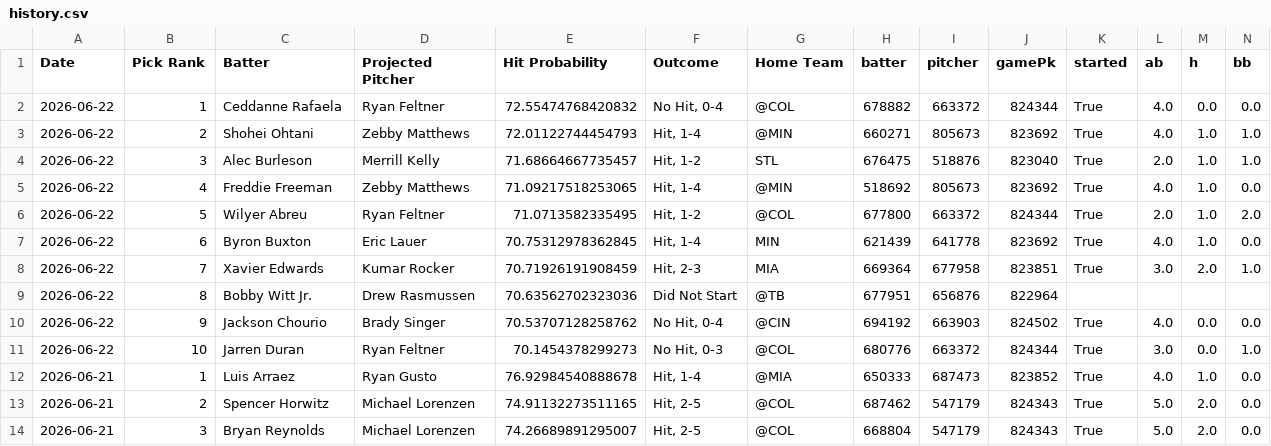
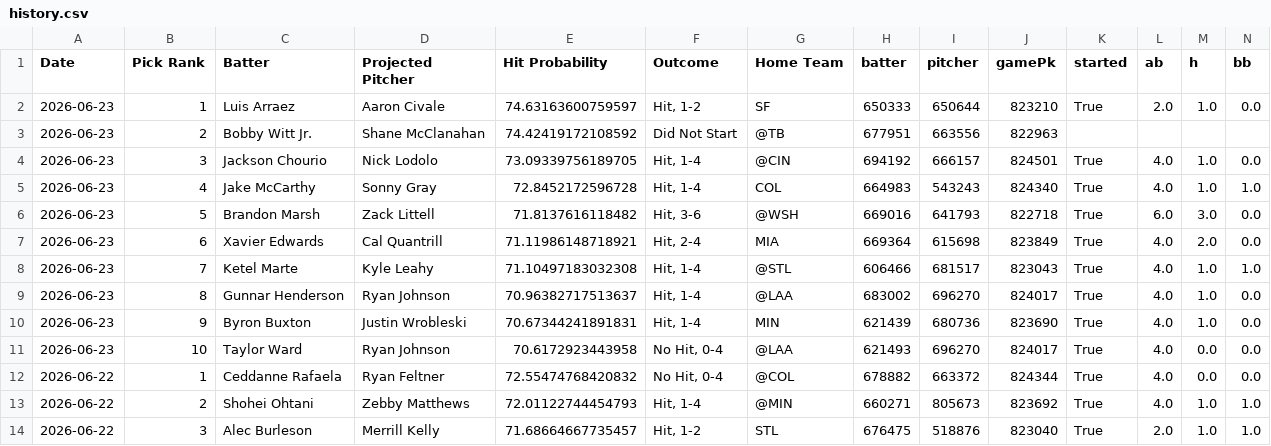
Before and after one commit to TheBreakdownPoint/PickHelper, a CSV file: history.csv, drawn as a sheet; only a part is shown; the shorter side is filled out with more unchanged rows; rows hold the shown columns only; the diff names each change by its address in the sheet, - before the commit and + after, or states it on an @@ line.

Commit message:
Daily history update 2026-06-24 14:00:09

```diff
--- a/history.csv
+++ b/history.csv
+row 2: 2026-06-23 | 1 | Luis Arraez | Aaron Civale | 74.63163600759597 | Hit, 1-2 | SF | 650333 | 650644 | 823210 | True | 2.0 | 1.0 | 0.0
+row 3: 2026-06-23 | 2 | Bobby Witt Jr. | Shane McClanahan | 74.42419172108592 | Did Not Start | @TB | 677951 | 663556 | 822963
+row 4: 2026-06-23 | 3 | Jackson Chourio | Nick Lodolo | 73.09339756189705 | Hit, 1-4 | @CIN | 694192 | 666157 | 824501 | True | 4.0 | 1.0 | 0.0
+row 5: 2026-06-23 | 4 | Jake McCarthy | Sonny Gray | 72.8452172596728 | Hit, 1-4 | COL | 664983 | 543243 | 824340 | True | 4.0 | 1.0 | 1.0
+row 6: 2026-06-23 | 5 | Brandon Marsh | Zack Littell | 71.8137616118482 | Hit, 3-6 | @WSH | 669016 | 641793 | 822718 | True | 6.0 | 3.0 | 0.0
+row 7: 2026-06-23 | 6 | Xavier Edwards | Cal Quantrill | 71.11986148718921 | Hit, 2-4 | MIA | 669364 | 615698 | 823849 | True | 4.0 | 2.0 | 0.0
+row 8: 2026-06-23 | 7 | Ketel Marte | Kyle Leahy | 71.10497183032308 | Hit, 1-4 | @STL | 606466 | 681517 | 823043 | True | 4.0 | 1.0 | 1.0
+row 9: 2026-06-23 | 8 | Gunnar Henderson | Ryan Johnson | 70.96382717513637 | Hit, 1-4 | @LAA | 683002 | 696270 | 824017 | True | 4.0 | 1.0 | 0.0
+row 10: 2026-06-23 | 9 | Byron Buxton | Justin Wrobleski | 70.67344241891831 | Hit, 1-4 | MIN | 621439 | 680736 | 823690 | True | 4.0 | 1.0 | 0.0
+row 11: 2026-06-23 | 10 | Taylor Ward | Ryan Johnson | 70.6172923443958 | No Hit, 0-4 | @LAA | 621493 | 696270 | 824017 | True | 4.0 | 0.0 | 0.0
```
